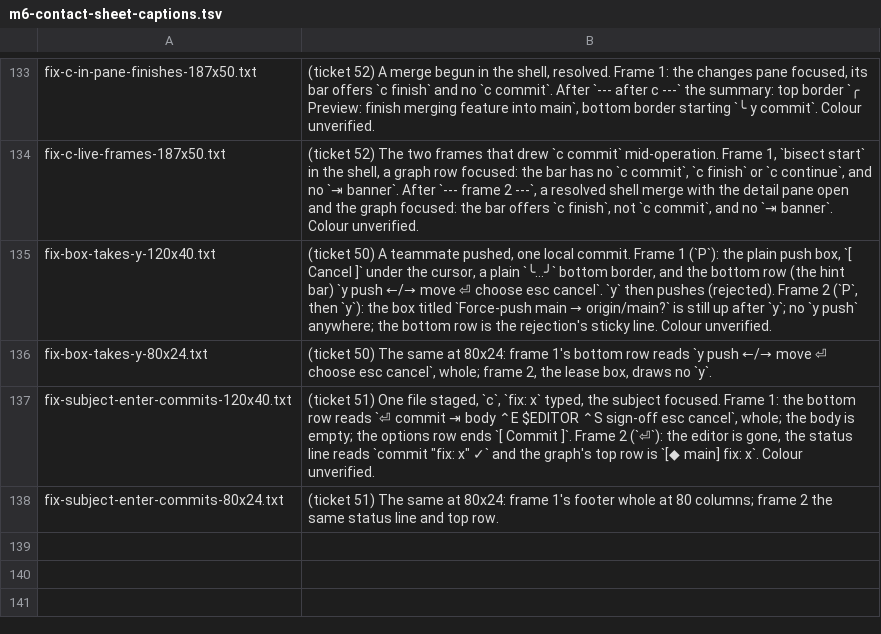
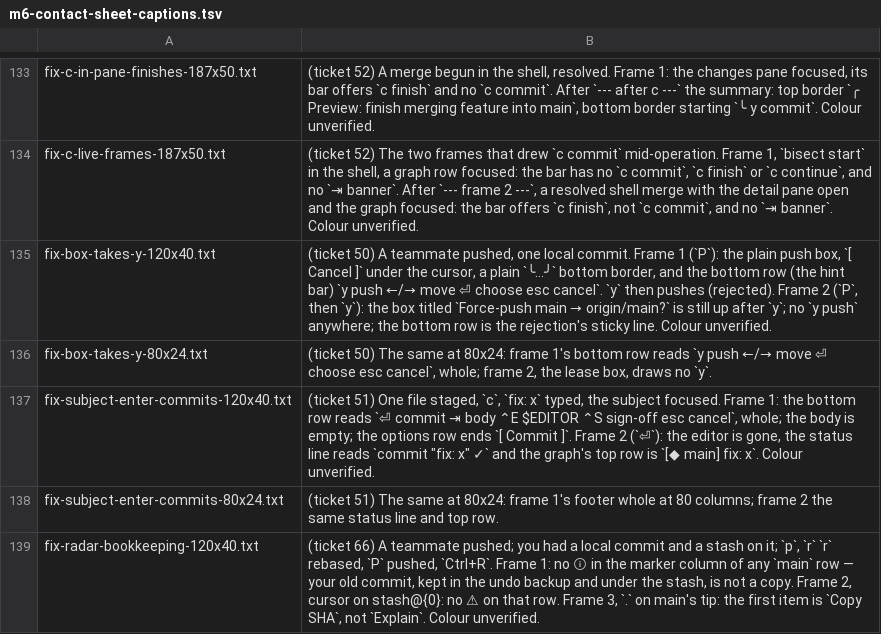
Before and after one commit to Ali-Maken/mergewright, a TSV file: docs/shots/m6/m6-contact-sheet-captions.tsv, drawn as a sheet; only a part is shown, gaps mark what is left out; the diff names each change by its address in the sheet, - before the commit and + after, or states it on an @@ line.

```diff
--- a/docs/shots/m6/m6-contact-sheet-captions.tsv
+++ b/docs/shots/m6/m6-contact-sheet-captions.tsv
+row 139: fix-radar-bookkeeping-120x40.txt | (ticket 66) A teammate pushed; you had a local commit and a stash on it; `p`, `r` `r` rebased, `P` pushed, `Ctrl+R`. Frame 1: no ⓘ in the marker column of any `main` row — your old commit, kept in the undo backup and under the stash, is not a copy. Frame 2, cursor on stash@{0}: no ⚠ on that row. Frame 3, `.` on main's tip: the first item is `Copy SHA`, not `Explain`. Colour unverified.
```
Also changed, not shown: 15 other files.
